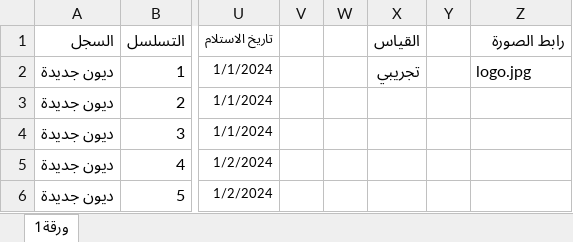
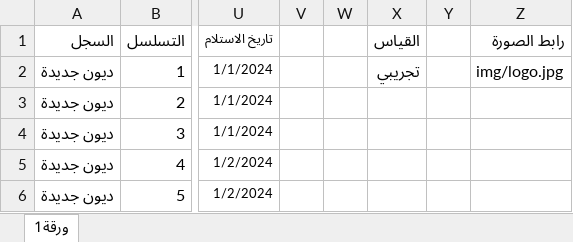
Before and after one commit to alameenoffie/alameenoffie, an Excel workbook: data.xlsx, sheet ورقة1, drawn as a sheet; only a part is shown, gaps mark what is left out; values as stored, in another font and other column widths than the file's, no borders; conditional formats not drawn; the diff names each change by its address in the sheet, - before the commit and + after, or states it on an @@ line.

Commit message:
Add files via upload

```diff
--- a/data.xlsx (sheet ورقة1)
+++ b/data.xlsx (sheet ورقة1)
-Z2 (رابط الصورة): logo.jpg
+Z2 (رابط الصورة): img/logo.jpg
```
